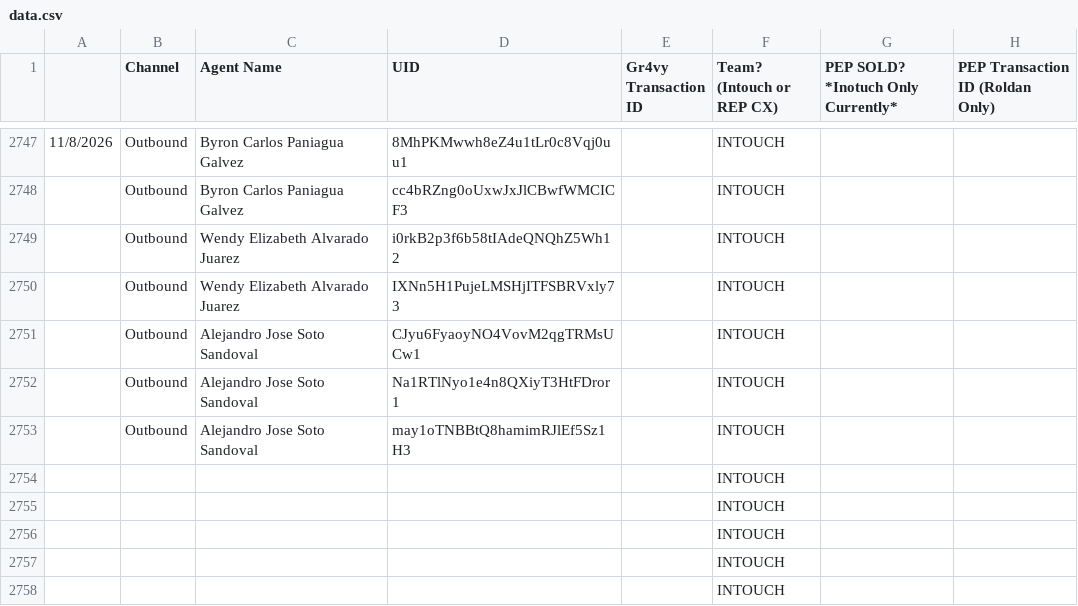
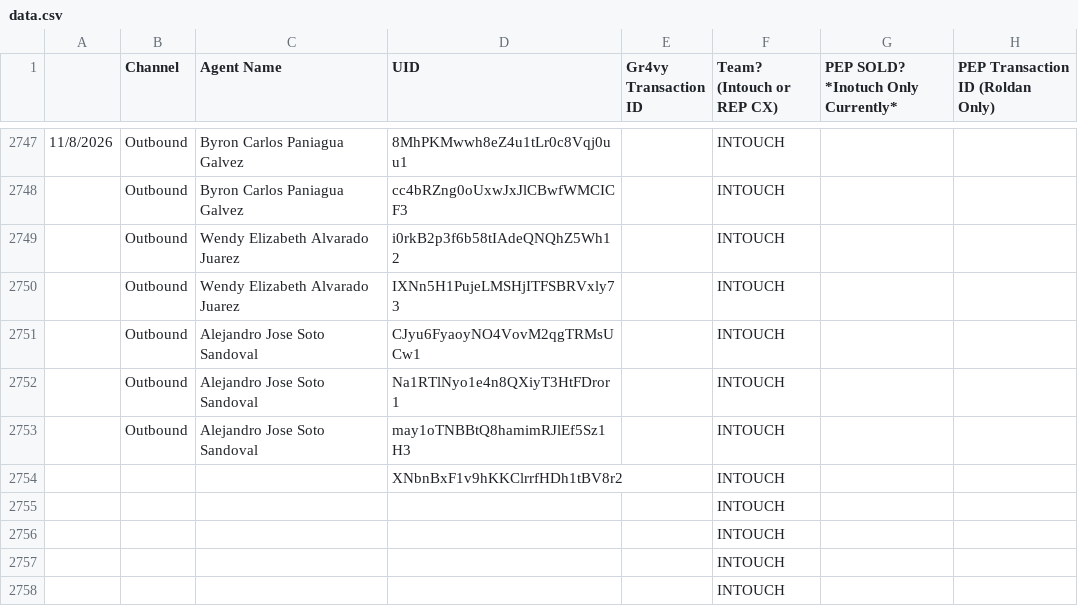
Before and after one commit to joshuawagner-create/leaderboard-data, a CSV file: data.csv, drawn as a sheet; only a part is shown, gaps mark what is left out.

Commit message:
Update leaderboard data 2026-11-08T14:49:05.968Z

```diff
--- a/data.csv
+++ b/data.csv
@@ -2753,3 +2753,3 @@
 ,Outbound,Alejandro Jose Soto Sandoval,may1oTNBBtQ8hamimRJlEf5Sz1H3,,INTOUCH,,
-,,,,,INTOUCH,,
+,,,XNbnBxF1v9hKKClrrfHDh1tBV8r2,,INTOUCH,,
 ,,,,,INTOUCH,,
```
